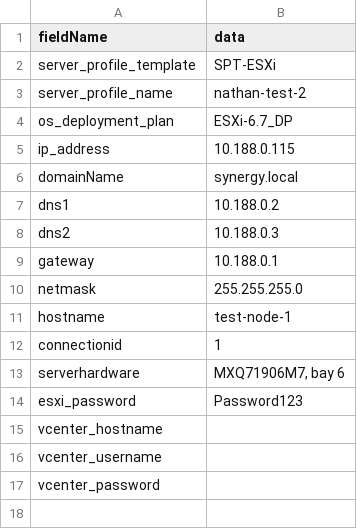
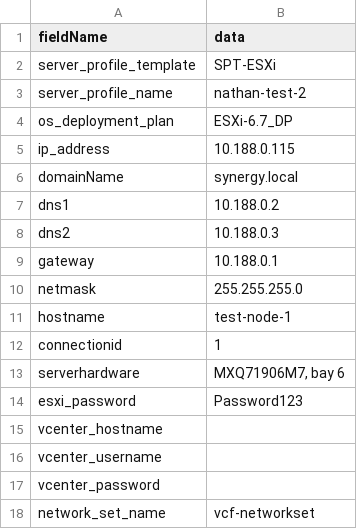
Before and after one commit to nlin24/ov-deploy-min-touch, a CSV file: settings.csv, drawn as a sheet; the diff names each change by its address in the sheet, - before the commit and + after, or states it on an @@ line.

Commit message:
Read settings from csv

```diff
--- a/settings.csv
+++ b/settings.csv
+row 18: network_set_name | vcf-networkset
```
Also changed, not shown: 1 other file.
